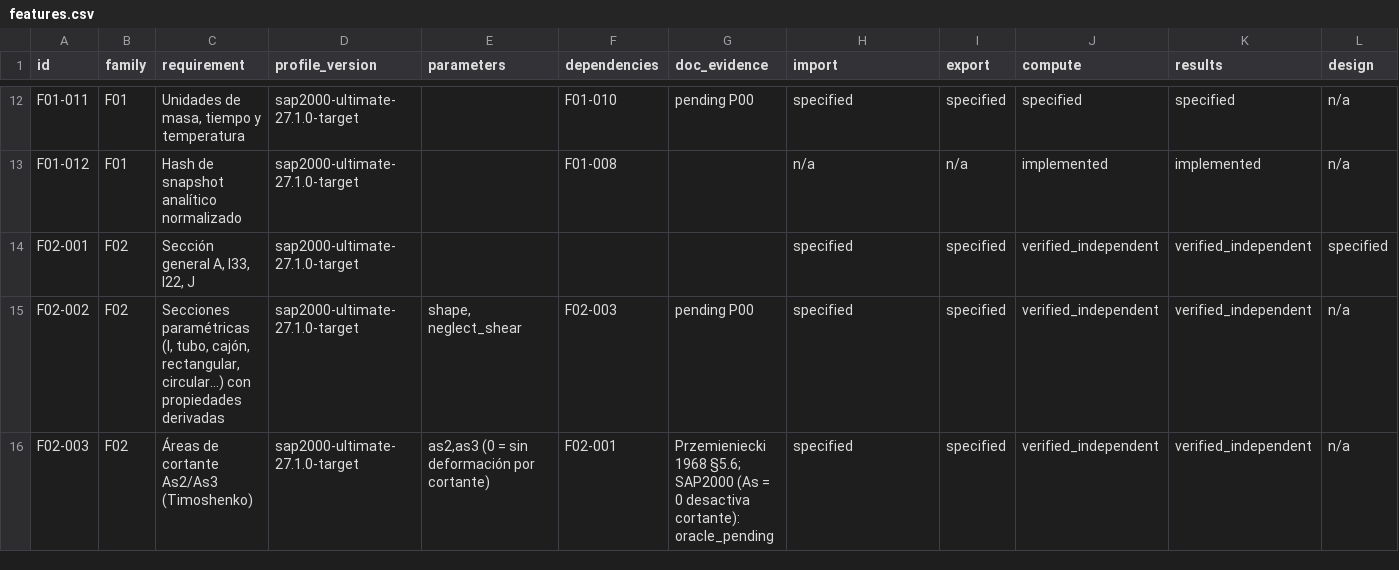
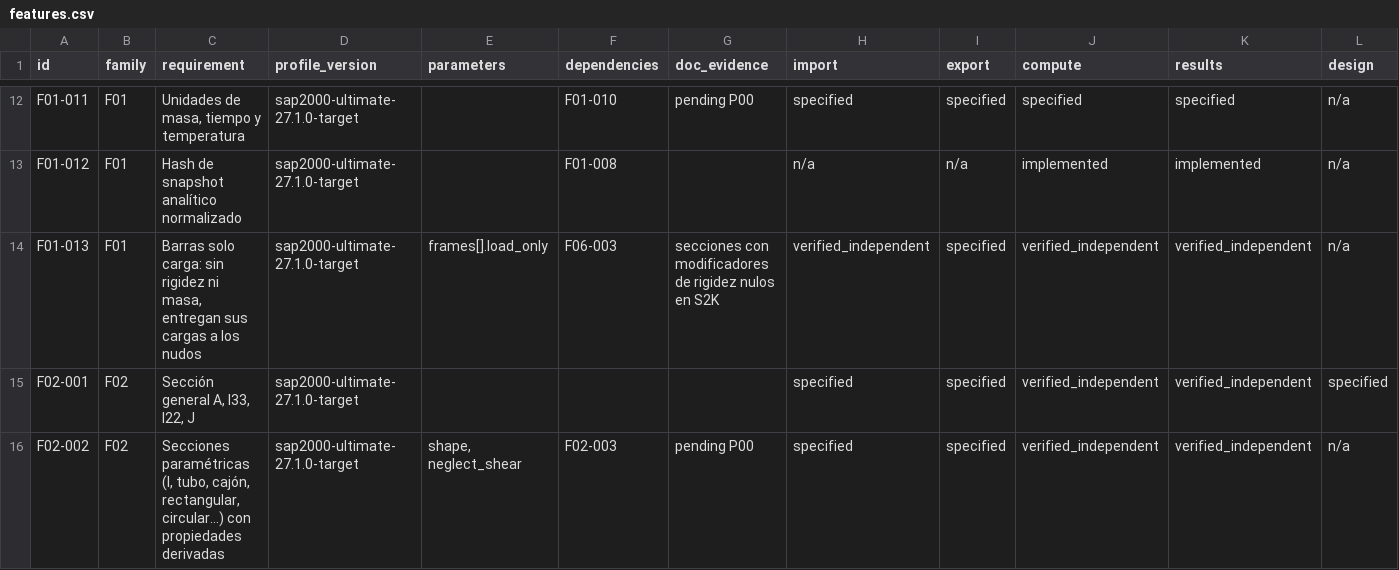
Before and after one commit to marcel1983/struktal, a CSV file: spec/features.csv, drawn as a sheet; only a part is shown, gaps mark what is left out; the shorter side is filled out with more unchanged rows; rows hold the shown columns only; the diff names each change by its address in the sheet, - before the commit and + after, or states it on an @@ line.

```diff
--- a/spec/features.csv
+++ b/spec/features.csv
+row 14: F01-013 | F01 | Barras solo carga: sin rigidez ni masa, entregan sus cargas a los nudos | sap2000-ultimate-27.1.0-target | frames[].load_only | F06-003 | secciones con modificadores de rigidez nulos en S2K | verified_independent | specified | verified_independent | verified_independent | n/a
```
Also changed, not shown: 14 other files.
